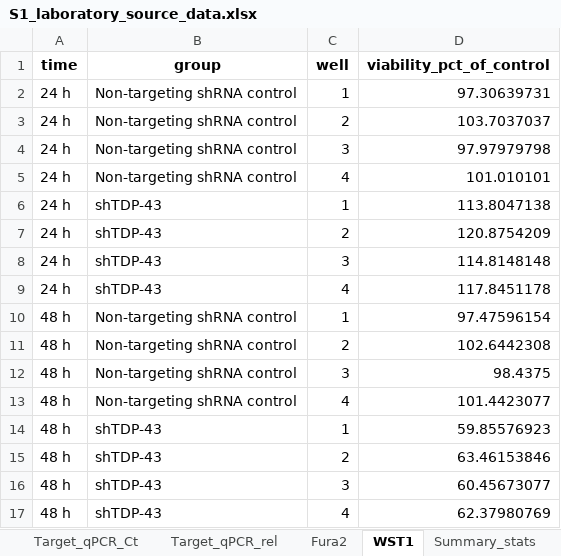
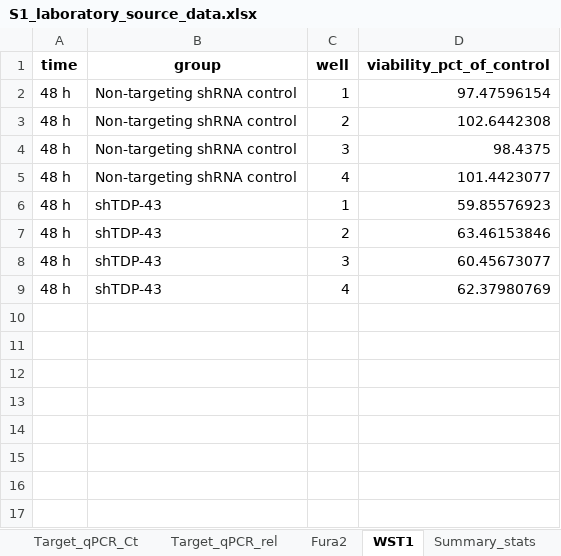
Before and after one commit to elmasnuryilmaz/tdp43-soce-manuscript, an Excel workbook: supplementary/S1_laboratory_source_data.xlsx, sheet WST1, drawn as a sheet; values as stored, in another font and other column widths than the file's, no borders; the diff names each change by its address in the sheet, - before the commit and + after, or states it on an @@ line.

Commit message:
Report WST-1 at 48 h only, the time point the thesis reports
Figure 6C, S1, Methods 2.15, Results 3.7, the Figure 6 legend and the Limitations now give the 48 h measurement only. QA: 336 checks.

```diff
--- a/supplementary/S1_laboratory_source_data.xlsx (sheet WST1)
+++ b/supplementary/S1_laboratory_source_data.xlsx (sheet WST1)
-row 2: 24 h | Non-targeting shRNA control | 1 | 97.30639731
-row 3: 24 h | Non-targeting shRNA control | 2 | 103.7037037
-row 4: 24 h | Non-targeting shRNA control | 3 | 97.97979798
-row 5: 24 h | Non-targeting shRNA control | 4 | 101.010101
-row 6: 24 h | shTDP-43 | 1 | 113.8047138
-row 7: 24 h | shTDP-43 | 2 | 120.8754209
-row 8: 24 h | shTDP-43 | 3 | 114.8148148
-row 9: 24 h | shTDP-43 | 4 | 117.8451178
```
Also changed, not shown: sheet Summary_stats, sheet README, 8 other files.
